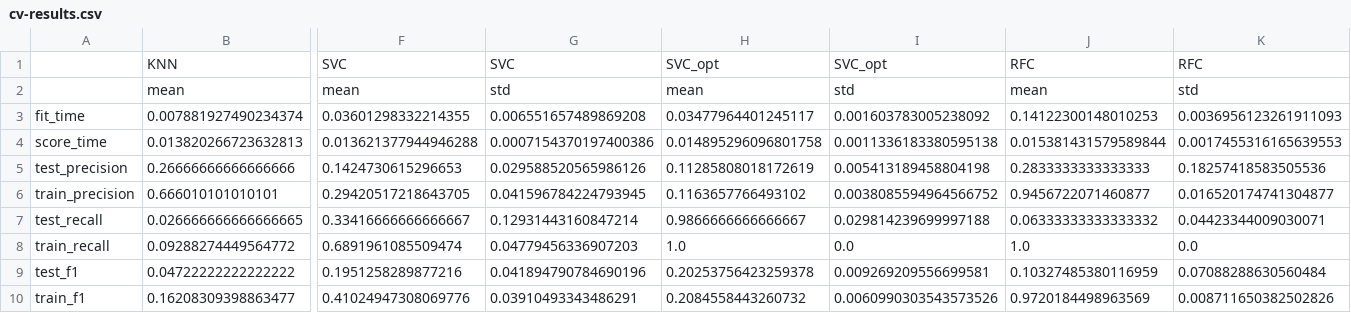
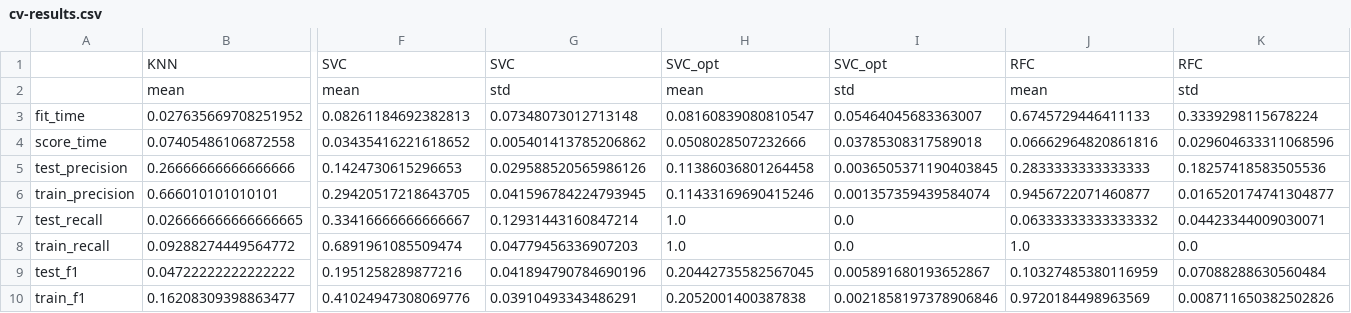
Before and after one commit to UBC-MDS/cervical-cancer-risk, a CSV file: results/cv-results.csv, drawn as a sheet; only a part is shown, gaps mark what is left out; removed rows and columns are numbered as before the commit, all else as after; rows hold the shown columns only; the diff names each change by its address in the sheet, - before the commit and + after, or states it on an @@ line.

```diff
--- a/results/cv-results.csv
+++ b/results/cv-results.csv
-row 3: fit_time | 0.007881927490234374 | 0.03601298332214355 | 0.006551657489869208 | 0.03477964401245117 | 0.001603783005238092 | 0.14122300148010253 | 0.0036956123261911093
-row 4: score_time | 0.013820266723632813 | 0.013621377944946288 | 0.0007154370197400386 | 0.014895296096801758 | 0.0011336183380595138 | 0.015381431579589844 | 0.0017455316165639553
+row 3: fit_time | 0.027635669708251952 | 0.08261184692382813 | 0.07348073012713148 | 0.08160839080810547 | 0.05464045683363007 | 0.6745729446411133 | 0.3339298115678224
+row 4: score_time | 0.07405486106872558 | 0.03435416221618652 | 0.005401413785206862 | 0.0508028507232666 | 0.03785308317589018 | 0.06662964820861816 | 0.029604633311068596
-H5: 0.11285808018172619
+H5: 0.11386036801264458
-I5: 0.005413189458804198
+I5: 0.0036505371190403845
-H6: 0.1163657766493102
+H6: 0.11433169690415246
-I6: 0.0038085594964566752
+I6: 0.001357359439584074
-H7: 0.9866666666666667
+H7: 1.0
-I7: 0.029814239699997188
+I7: 0.0
-H9: 0.20253756423259378
+H9: 0.20442735582567045
-I9: 0.009269209556699581
+I9: 0.005891680193652867
-H10: 0.2084558443260732
+H10: 0.2052001400387838
-I10: 0.0060990303543573526
+I10: 0.0021858197378906846
```
Also changed, not shown: results/mean-cv-results.csv, results/threshold_logreg.csv, 12 other files.
